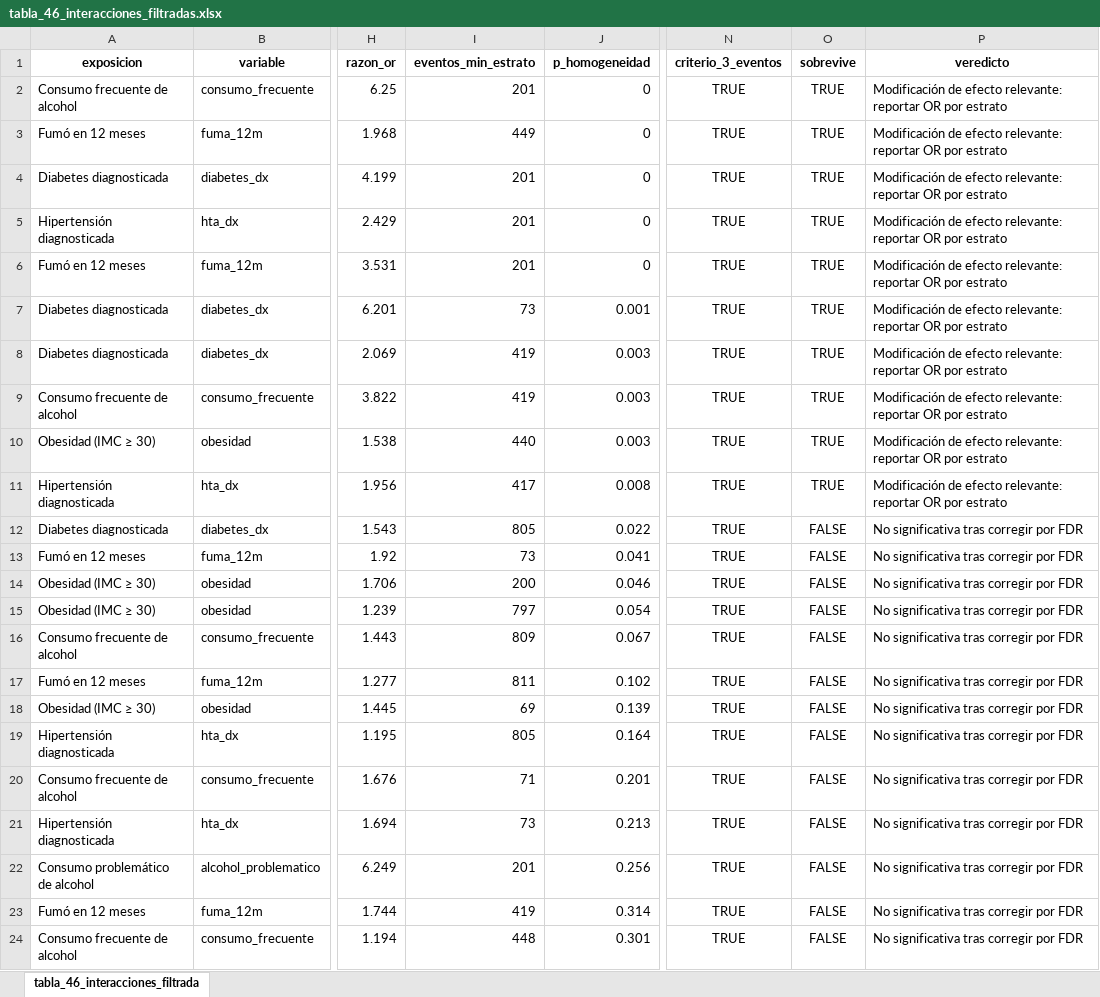
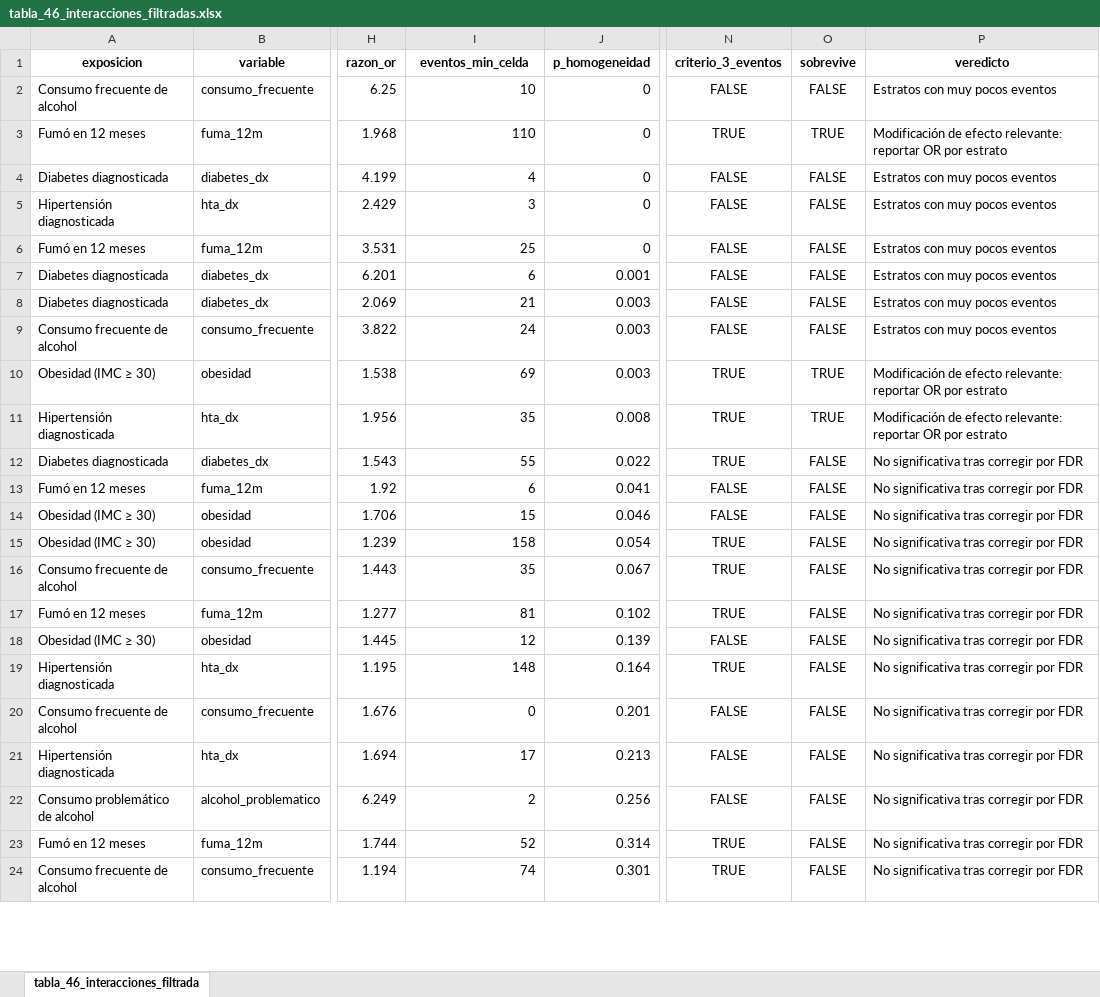
Before and after one commit to diegoarz02/deteccion-depresion-endes, an Excel workbook: resultados/tablas/tabla_46_interacciones_filtradas.xlsx, sheet tabla_46_interacciones_filtrada, drawn as a sheet; only a part is shown, gaps mark what is left out; values as stored, in another font and other column widths than the file's, no borders; the diff covers the shown part only; the diff names each change by its address in the sheet, - before the commit and + after, or states it on an @@ line.

```diff
--- a/resultados/tablas/tabla_46_interacciones_filtradas.xlsx (sheet tabla_46_interacciones_filtrada)
+++ b/resultados/tablas/tabla_46_interacciones_filtradas.xlsx (sheet tabla_46_interacciones_filtrada)
-I1: eventos_min_estrato
+I1: eventos_min_celda
-I2 (eventos_min_celda): 201
+I2 (eventos_min_celda): 10
-N2 (criterio_3_eventos): TRUE
+N2 (criterio_3_eventos): FALSE
-O2 (sobrevive): TRUE
+O2 (sobrevive): FALSE
-P2 (veredicto): Modificación de efecto relevante: reportar OR por estrato
+P2 (veredicto): Estratos con muy pocos eventos
-I3 (eventos_min_celda): 449
+I3 (eventos_min_celda): 110
-I4 (eventos_min_celda): 201
+I4 (eventos_min_celda): 4
-N4:N9 (criterio_3_eventos): TRUE
+N4:N9 (criterio_3_eventos): FALSE
-O4:O9 (sobrevive): TRUE
+O4:O9 (sobrevive): FALSE
-P4:P9 (veredicto): Modificación de efecto relevante: reportar OR por estrato
+P4:P9 (veredicto): Estratos con muy pocos eventos
-I5 (eventos_min_celda): 201
+I5 (eventos_min_celda): 3
-I6 (eventos_min_celda): 201
+I6 (eventos_min_celda): 25
-I7 (eventos_min_celda): 73
+I7 (eventos_min_celda): 6
-I8 (eventos_min_celda): 419
+I8 (eventos_min_celda): 21
-I9 (eventos_min_celda): 419
+I9 (eventos_min_celda): 24
-I10 (eventos_min_celda): 440
+I10 (eventos_min_celda): 69
-I11 (eventos_min_celda): 417
+I11 (eventos_min_celda): 35
-I12 (eventos_min_celda): 805
+I12 (eventos_min_celda): 55
-I13 (eventos_min_celda): 73
+I13 (eventos_min_celda): 6
-N13:N14 (criterio_3_eventos): TRUE
+N13:N14 (criterio_3_eventos): FALSE
-I14 (eventos_min_celda): 200
+I14 (eventos_min_celda): 15
-I15 (eventos_min_celda): 797
+I15 (eventos_min_celda): 158
-I16 (eventos_min_celda): 809
+I16 (eventos_min_celda): 35
-I17 (eventos_min_celda): 811
+I17 (eventos_min_celda): 81
-I18 (eventos_min_celda): 69
+I18 (eventos_min_celda): 12
-N18 (criterio_3_eventos): TRUE
+N18 (criterio_3_eventos): FALSE
-I19 (eventos_min_celda): 805
+I19 (eventos_min_celda): 148
-I20 (eventos_min_celda): 71
+I20 (eventos_min_celda): 0
-N20:N22 (criterio_3_eventos): TRUE
+N20:N22 (criterio_3_eventos): FALSE
-I21 (eventos_min_celda): 73
+I21 (eventos_min_celda): 17
-I22 (eventos_min_celda): 201
+I22 (eventos_min_celda): 2
-I23 (eventos_min_celda): 419
+I23 (eventos_min_celda): 52
-I24 (eventos_min_celda): 448
+I24 (eventos_min_celda): 74
```
Also changed, not shown: 12 edited cells elsewhere in this sheet, resultados/tablas/tabla_42_primer_eslabon_mediacion.xlsx, resultados/tablas/tabla_43_efecto_total_vs_directo.xlsx, 8 other files.
